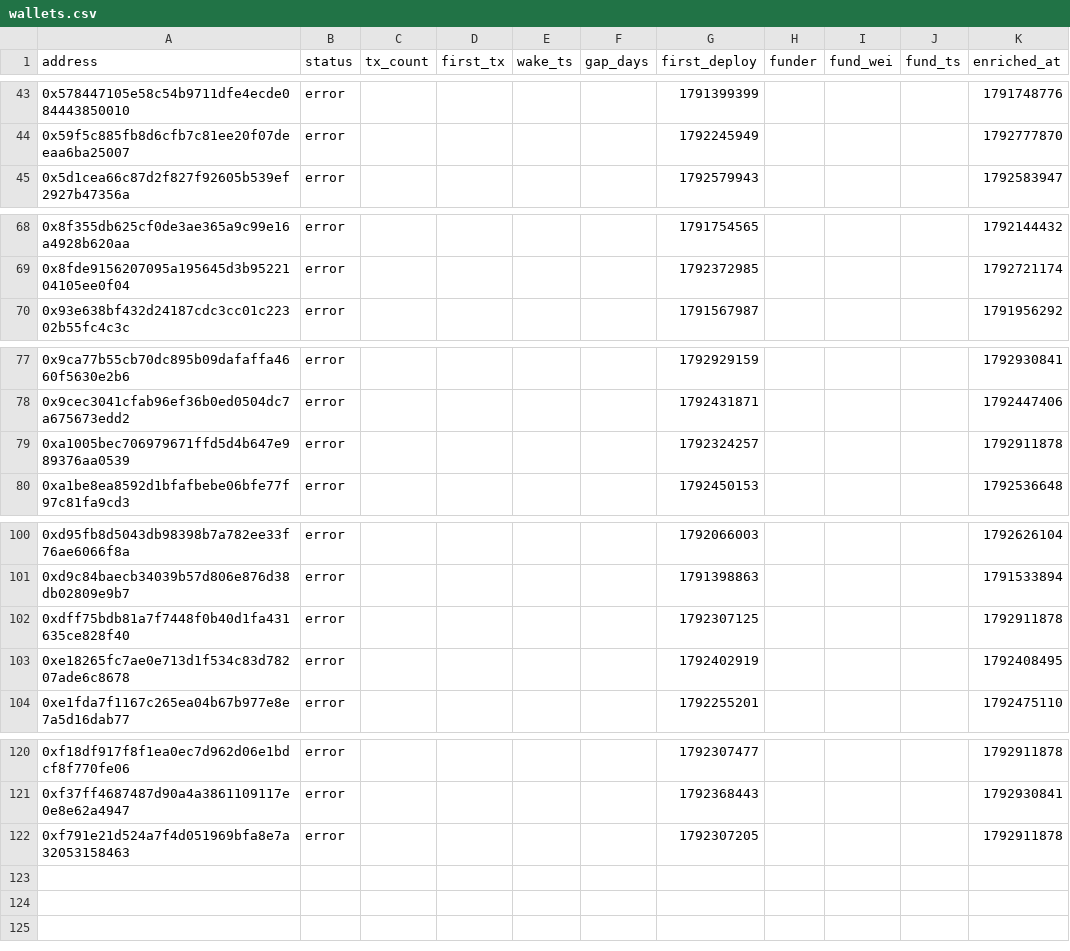
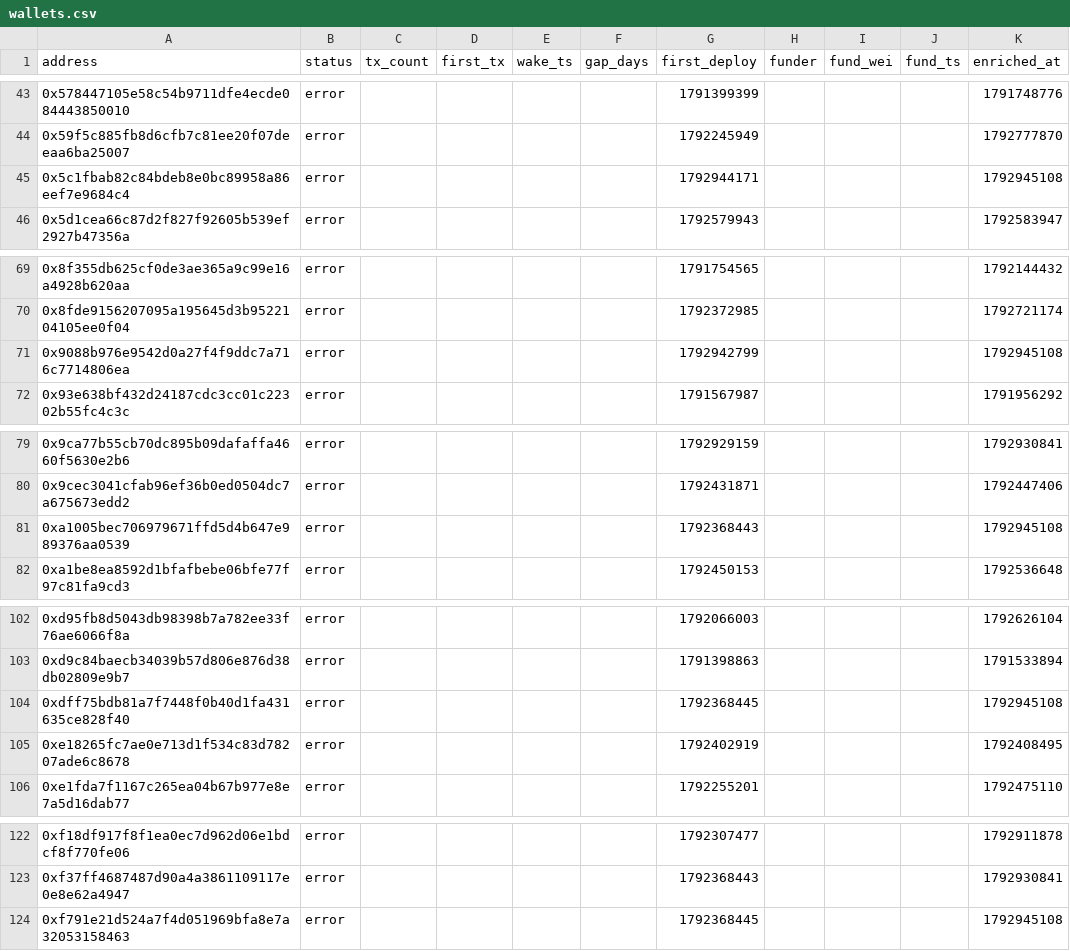
Before and after one commit to ashil13/early-hunter, a CSV file: data/wallets.csv, drawn as a sheet; only a part is shown, gaps mark what is left out.

```diff
--- a/data/wallets.csv
+++ b/data/wallets.csv
@@ -44,2 +44,3 @@ address,status,tx_count,first_tx,wake_ts,gap_days,first_deploy,funder,fund_wei,f
 0x59f5c885fb8d6cfb7c81ee20f07deeaa6ba25007,error,,,,,1792245949,,,,1792777870
+0x5c1fbab82c84bdeb8e0bc89958a86eef7e9684c4,error,,,,,1792944171,,,,1792945108
 0x5d1cea66c87d2f827f92605b539ef2927b47356a,error,,,,,1792579943,,,,1792583947
@@ -69,2 +70,3 @@ address,status,tx_count,first_tx,wake_ts,gap_days,first_deploy,funder,fund_wei,f
 0x8fde9156207095a195645d3b9522104105ee0f04,error,,,,,1792372985,,,,1792721174
+0x9088b976e9542d0a27f4f9ddc7a716c7714806ea,error,,,,,1792942799,,,,1792945108
 0x93e638bf432d24187cdc3cc01c22302b55fc4c3c,error,,,,,1791567987,,,,1791956292
@@ -78,3 +80,3 @@ address,status,tx_count,first_tx,wake_ts,gap_days,first_deploy,funder,fund_wei,f
 0x9cec3041cfab96ef36b0ed0504dc7a675673edd2,error,,,,,1792431871,,,,1792447406
-0xa1005bec706979671ffd5d4b647e989376aa0539,error,,,,,1792324257,,,,1792911878
+0xa1005bec706979671ffd5d4b647e989376aa0539,error,,,,,1792368443,,,,1792945108
 0xa1be8ea8592d1bfafbebe06bfe77f97c81fa9cd3,error,,,,,1792450153,,,,1792536648
@@ -101,3 +103,3 @@ address,status,tx_count,first_tx,wake_ts,gap_days,first_deploy,funder,fund_wei,f
 0xd9c84baecb34039b57d806e876d38db02809e9b7,error,,,,,1791398863,,,,1791533894
-0xdff75bdb81a7f7448f0b40d1fa431635ce828f40,error,,,,,1792307125,,,,1792911878
+0xdff75bdb81a7f7448f0b40d1fa431635ce828f40,error,,,,,1792368445,,,,1792945108
 0xe18265fc7ae0e713d1f534c83d78207ade6c8678,error,,,,,1792402919,,,,1792408495
@@ -121,2 +123,2 @@ address,status,tx_count,first_tx,wake_ts,gap_days,first_deploy,funder,fund_wei,f
 0xf37ff4687487d90a4a3861109117e0e8e62a4947,error,,,,,1792368443,,,,1792930841
-0xf791e21d524a7f4d051969bfa8e7a32053158463,error,,,,,1792307205,,,,1792911878
+0xf791e21d524a7f4d051969bfa8e7a32053158463,error,,,,,1792368445,,,,1792945108
```
Also changed, not shown: data/candidates_seen.csv, 3 other files.
